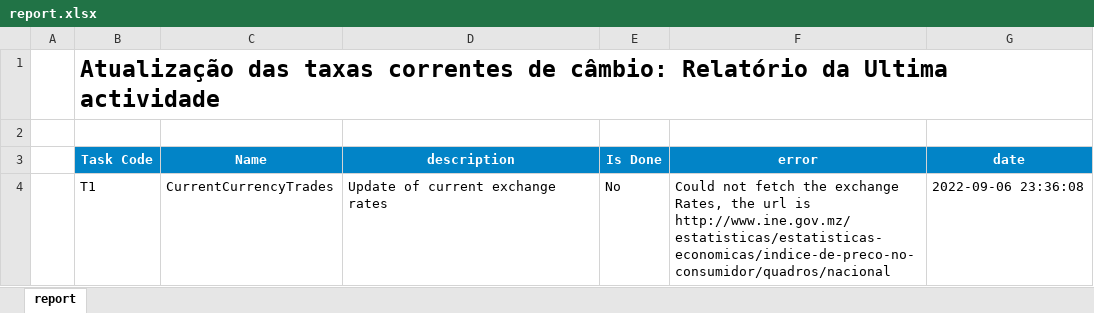
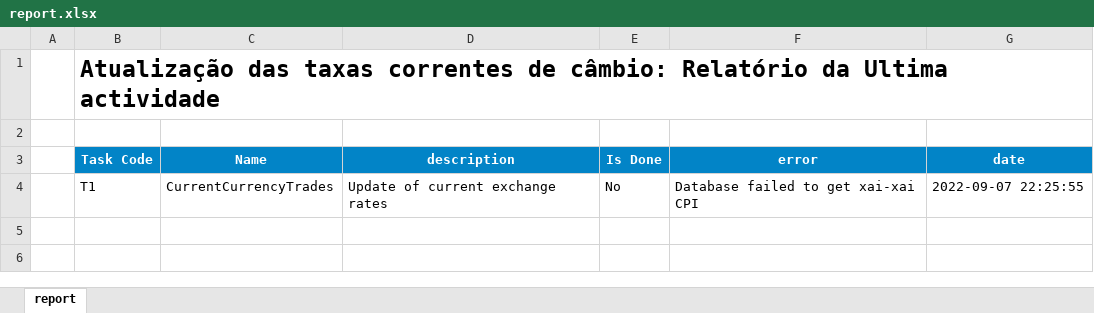
Before and after one commit to cym3/economist-update, an Excel workbook: src/cpi/assets/report.xlsx, sheet report, drawn as a sheet; values as stored, in another font and other column widths than the file's, no borders; conditional formats not drawn; the diff names each change by its address in the sheet, - before the commit and + after, or states it on an @@ line.

```diff
--- a/src/cpi/assets/report.xlsx (sheet report)
+++ b/src/cpi/assets/report.xlsx (sheet report)
-F4 (error): Could not fetch the exchange Rates, the url is http://www.ine.gov.mz/estatisticas/estatisticas-economicas/indice-de-preco-no-consumidor/quadros/nacional
+F4 (error): Database failed to get xai-xai CPI
-G4 (date): 2022-09-06 23:36:08
+G4 (date): 2022-09-07 22:25:55
```
Also changed, not shown: 11 other files.
